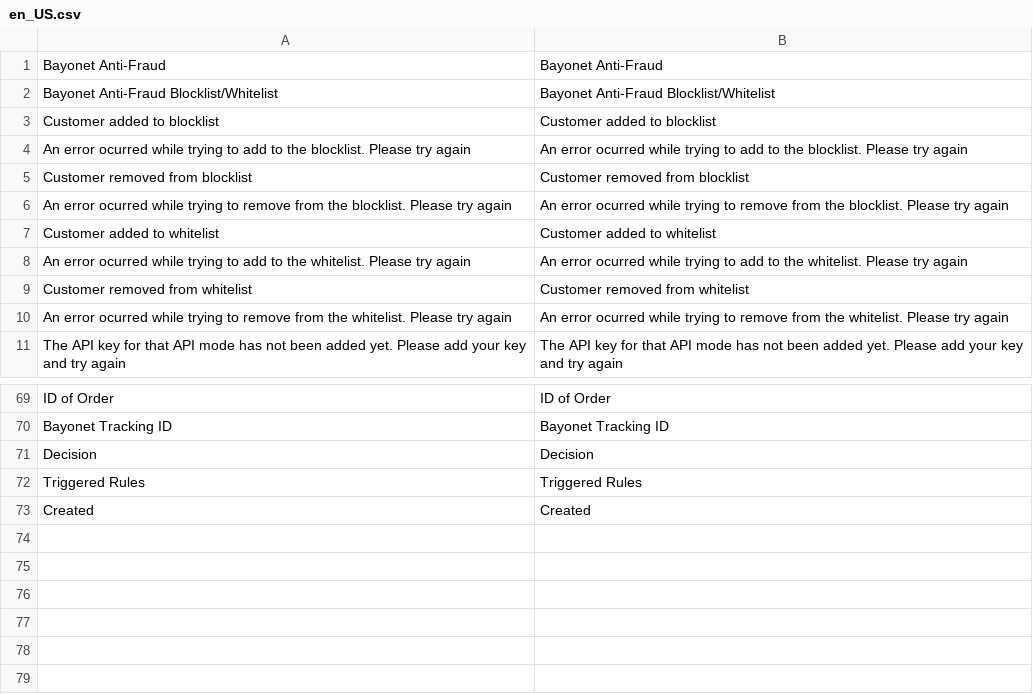
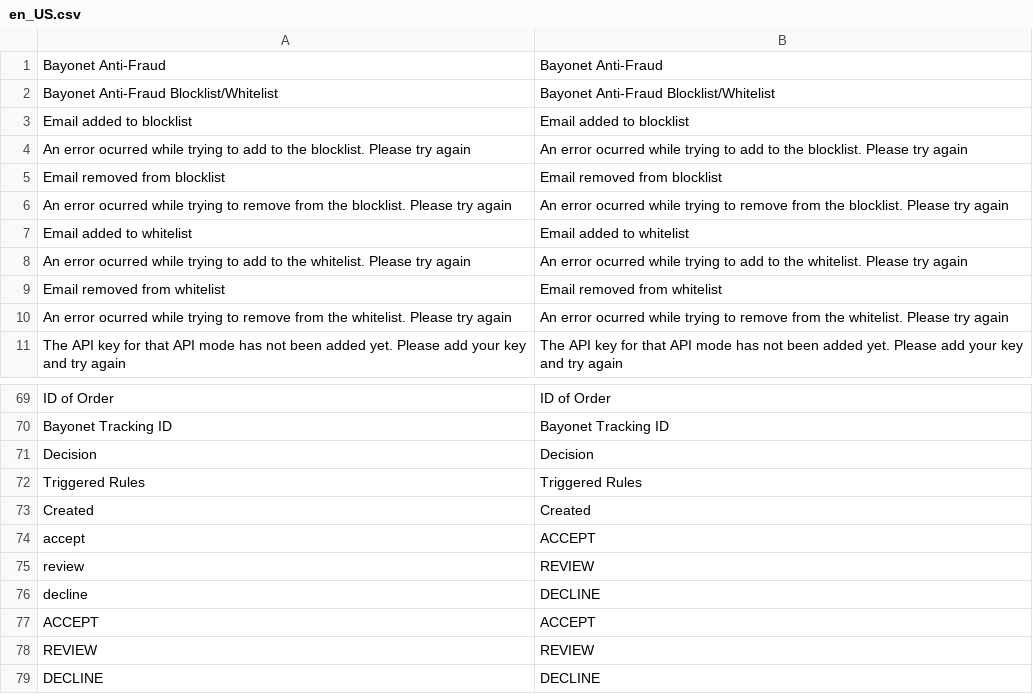
Before and after one commit to bayonetio/bayonet-magento, a CSV file: i18n/en_US.csv, drawn as a sheet; only a part is shown, gaps mark what is left out.

```diff
--- a/i18n/en_US.csv
+++ b/i18n/en_US.csv
@@ -2,9 +2,9 @@
 "Bayonet Anti-Fraud Blocklist/Whitelist","Bayonet Anti-Fraud Blocklist/Whitelist"
-"Customer added to blocklist","Customer added to blocklist"
+"Email added to blocklist","Email added to blocklist"
 "An error ocurred while trying to add to the blocklist. Please try again","An error ocurred while trying to add to the blocklist. Please try again"
-"Customer removed from blocklist","Customer removed from blocklist"
+"Email removed from blocklist","Email removed from blocklist"
 "An error ocurred while trying to remove from the blocklist. Please try again","An error ocurred while trying to remove from the blocklist. Please try again"
-"Customer added to whitelist","Customer added to whitelist"
+"Email added to whitelist","Email added to whitelist"
 "An error ocurred while trying to add to the whitelist. Please try again","An error ocurred while trying to add to the whitelist. Please try again"
-"Customer removed from whitelist","Customer removed from whitelist"
+"Email removed from whitelist","Email removed from whitelist"
 "An error ocurred while trying to remove from the whitelist. Please try again","An error ocurred while trying to remove from the whitelist. Please try again"
@@ -111 +111,7 @@ Decision,Decision
 Created,Created
+accept,ACCEPT
+review,REVIEW
+decline,DECLINE
+ACCEPT,ACCEPT
+REVIEW,REVIEW
+DECLINE,DECLINE
```
Also changed, not shown: i18n/es_ES.csv, i18n/es_MX.csv, 2 other files.
